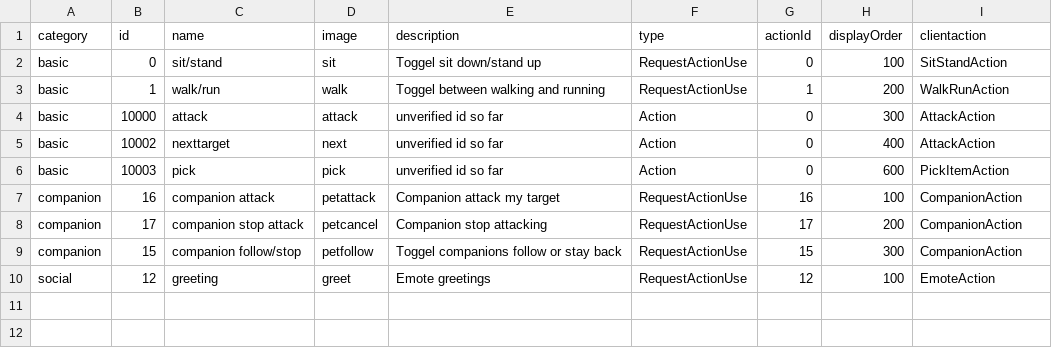
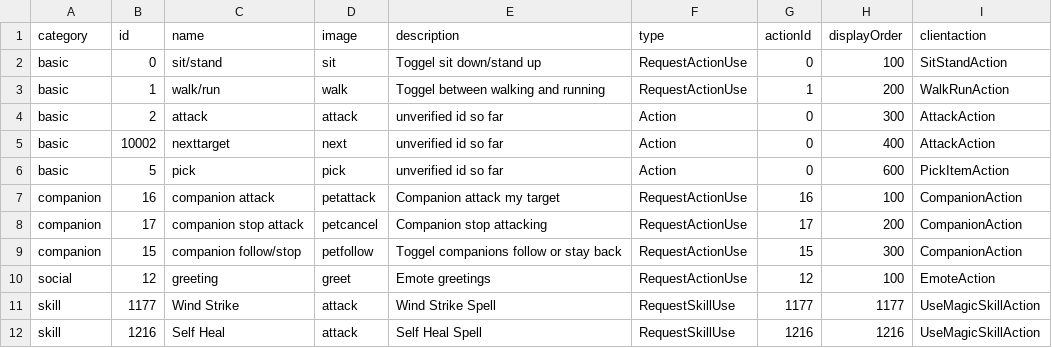
Before and after one commit to davideLarosa/l2jserver-client, a CSV file: FCData/data/db/actions.csv, drawn as a sheet.

Commit message:
FCData: added wolf start screen, db entries for items, systemmessages and skills in actions and some more npc model configurations

```diff
--- a/FCData/data/db/actions.csv
+++ b/FCData/data/db/actions.csv
@@ -3,5 +3,5 @@ basic	0	sit/stand	sit	Toggel sit down/stand up	RequestActionUse	0	100	SitStandAc
 basic	1	walk/run	walk	Toggel between walking and running	RequestActionUse	1	200	WalkRunAction
-basic	10000	attack	attack	unverified id so far	Action	0	300	AttackAction
+basic	2	attack	attack	unverified id so far	Action	0	300	AttackAction
 basic	10002	nexttarget	next	unverified id so far	Action	0	400	AttackAction
-basic	10003	pick	pick	unverified id so far	Action	0	600	PickItemAction
+basic	5	pick	pick	unverified id so far	Action	0	600	PickItemAction
 companion	16	companion attack	petattack	Companion attack my target	RequestActionUse	16	100	CompanionAction
@@ -10 +10,3 @@ companion	15	companion follow/stop	petfollow	Toggel companions follow or stay ba
 social	12	greeting	greet	Emote greetings	RequestActionUse	12	100	EmoteAction
+skill	1177	Wind Strike	attack	Wind Strike Spell	RequestSkillUse	1177	1177	UseMagicSkillAction
+skill	1216	Self Heal	attack	Self Heal Spell	RequestSkillUse	1216	1216	UseMagicSkillAction
```
Also changed, not shown: FCData/data/db/npc.csv, 3 other files.
